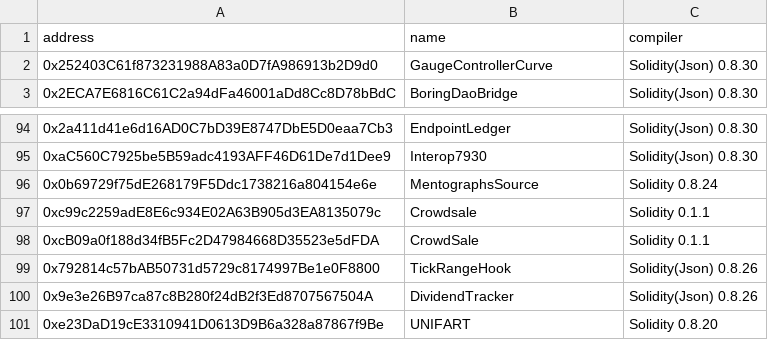
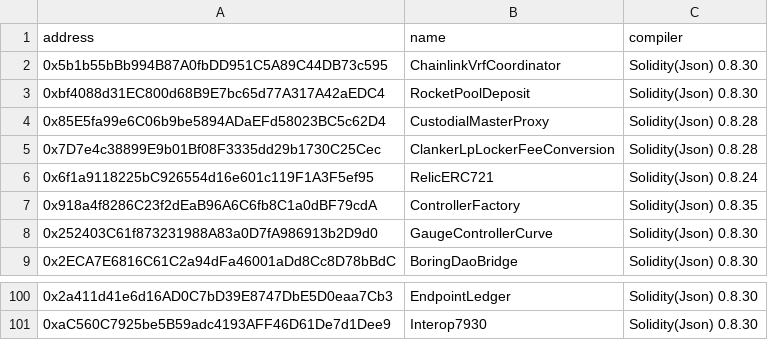
Before and after one commit to widerlixx/vektor-01, a CSV file: data/contracts.csv, drawn as a sheet; only a part is shown, gaps mark what is left out; removed rows and columns are numbered as before the commit, all else as after; the diff names each change by its address in the sheet, - before the commit and + after, or states it on an @@ line.

```diff
--- a/data/contracts.csv
+++ b/data/contracts.csv
+row 2: 0x5b1b55bBb994B87A0fbDD951C5A89C44DB73c595 | ChainlinkVrfCoordinator | Solidity(Json) 0.8.30
+row 3: 0xbf4088d31EC800d68B9E7bc65d77A317A42aEDC4 | RocketPoolDeposit | Solidity(Json) 0.8.30
+row 4: 0x85E5fa99e6C06b9be5894ADaEFd58023BC5c62D4 | CustodialMasterProxy | Solidity(Json) 0.8.28
+row 5: 0x7D7e4c38899E9b01Bf08F3335dd29b1730C25Cec | ClankerLpLockerFeeConversion | Solidity(Json) 0.8.28
+row 6: 0x6f1a9118225bC926554d16e601c119F1A3F5ef95 | RelicERC721 | Solidity(Json) 0.8.24
+row 7: 0x918a4f8286C23f2dEaB96A6C6fb8C1a0dBF79cdA | ControllerFactory | Solidity(Json) 0.8.35
-row 96: 0x0b69729f75dE268179F5Ddc1738216a804154e6e | MentographsSource | Solidity 0.8.24
-row 97: 0xc99c2259adE8E6c934E02A63B905d3EA8135079c | Crowdsale | Solidity 0.1.1
-row 98: 0xcB09a0f188d34fB5Fc2D47984668D35523e5dFDA | CrowdSale | Solidity 0.1.1
-row 99: 0x792814c57bAB50731d5729c8174997Be1e0F8800 | TickRangeHook | Solidity(Json) 0.8.26
-row 100: 0x9e3e26B97ca87c8B280f24dB2f3Ed8707567504A | DividendTracker | Solidity(Json) 0.8.26
-row 101: 0xe23DaD19cE3310941D0613D9B6a328a87867f9Be | UNIFART | Solidity 0.8.20
```
Also changed, not shown: 1 other file.
